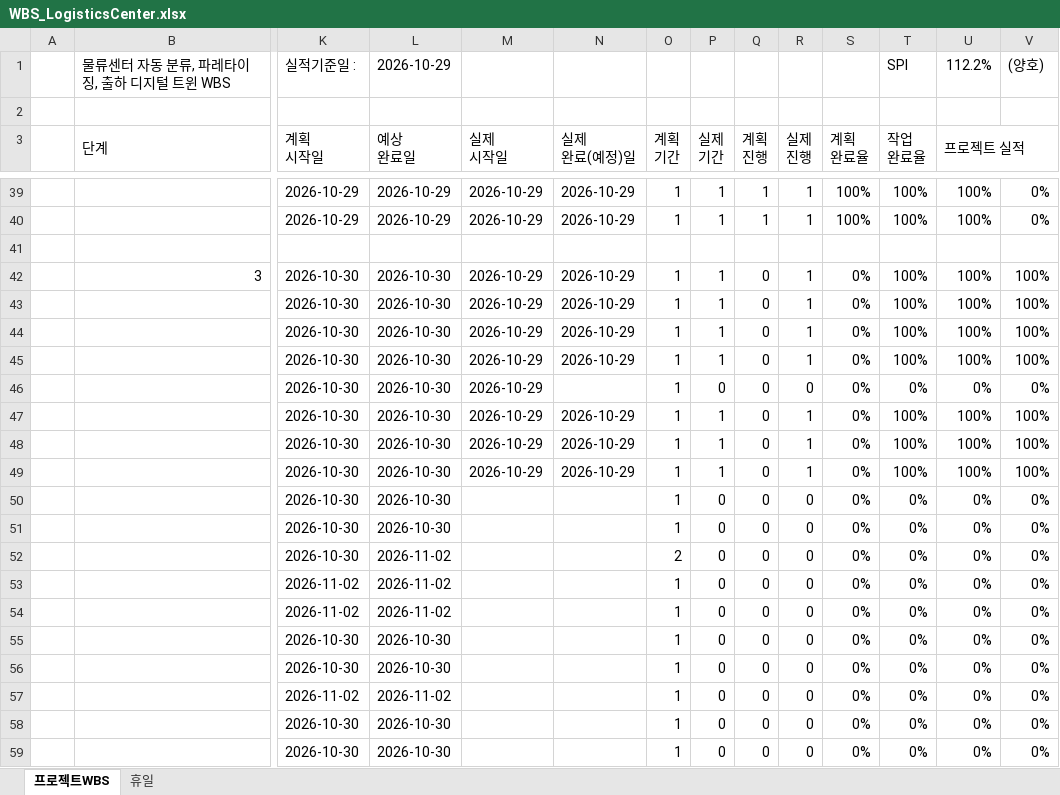
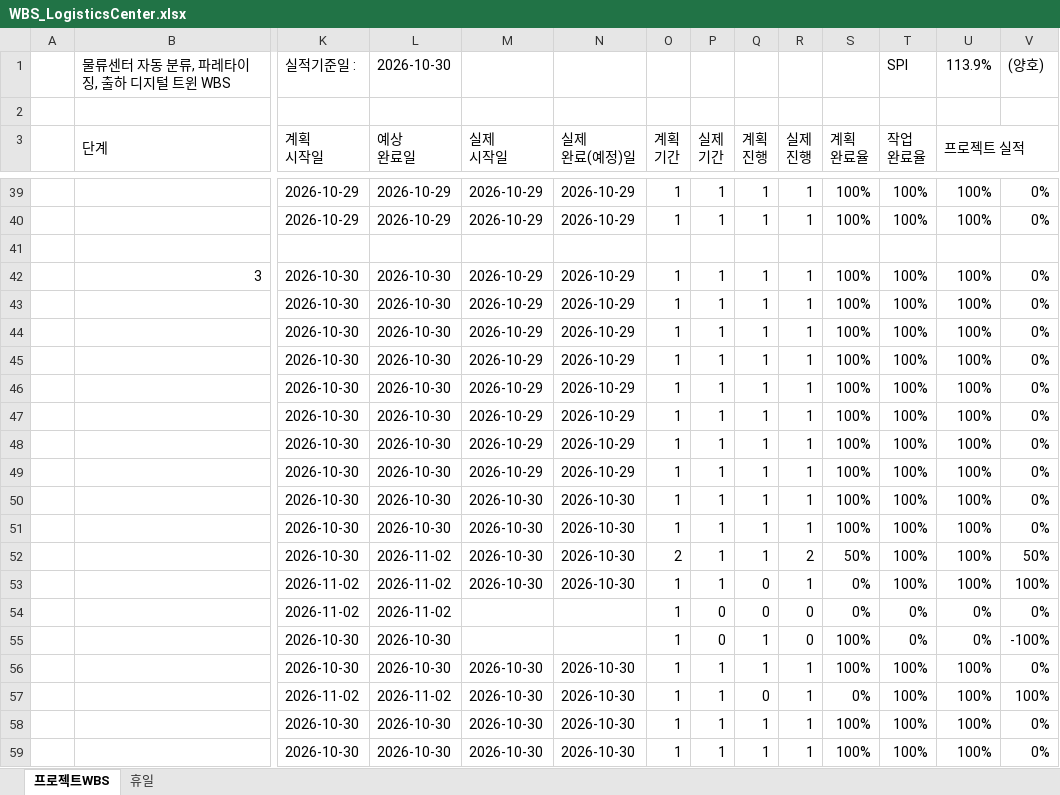
Before and after one commit to lynsmemory/PerssnalProject_LogisticsCenter_Automation, an Excel workbook: Docs/WBS_LogisticsCenter.xlsx, sheet 프로젝트WBS, drawn as a sheet; only a part is shown, gaps mark what is left out; values as stored, in another font and other column widths than the file's, no cell formats; conditional formats not drawn; the diff covers the shown part only; the diff names each change by its address in the sheet, - before the commit and + after, or states it on an @@ line.

```diff
--- a/Docs/WBS_LogisticsCenter.xlsx (sheet 프로젝트WBS)
+++ b/Docs/WBS_LogisticsCenter.xlsx (sheet 프로젝트WBS)
-L1 (예상 완료일): 2026-10-29
+L1 (예상 완료일): 2026-10-30
-U1 (프로젝트 실적): 112.2%
+U1 (프로젝트 실적): 113.9%
-Q42:Q52 (계획 진행): 0
+Q42:Q52 (계획 진행): 1
-S42:S51 (계획 완료율): 0%
+S42:S51 (계획 완료율): 100%
-V42:V45: 100%
+V42:V45: 0%
-N46 (실제 완료(예정)일): (empty)
+N46 (실제 완료(예정)일): 2026-10-29
-P46 (실제 기간): 0
+P46 (실제 기간): 1
-R46 (실제 진행): 0
+R46 (실제 진행): 1
-T46 (작업 완료율): 0%
+T46 (작업 완료율): 100%
-U46 (프로젝트 실적): 0%
+U46 (프로젝트 실적): 100%
-V47:V49: 100%
+V47:V49: 0%
-M50:M53 (실제 시작일): (empty)
+M50:M53 (실제 시작일): 2026-10-30
-N50:N53 (실제 완료(예정)일): (empty)
+N50:N53 (실제 완료(예정)일): 2026-10-30
-P50:P53 (실제 기간): 0
+P50:P53 (실제 기간): 1
-R50:R51 (실제 진행): 0
+R50:R51 (실제 진행): 1
-T50:T53 (작업 완료율): 0%
+T50:T53 (작업 완료율): 100%
-U50:U53 (프로젝트 실적): 0%
+U50:U53 (프로젝트 실적): 100%
-R52 (실제 진행): 0
+R52 (실제 진행): 2
-S52 (계획 완료율): 0%
+S52 (계획 완료율): 50%
-V52: 0%
+V52: 50%
-R53 (실제 진행): 0
+R53 (실제 진행): 1
-V53: 0%
+V53: 100%
-Q55:Q56 (계획 진행): 0
+Q55:Q56 (계획 진행): 1
-S55:S56 (계획 완료율): 0%
+S55:S56 (계획 완료율): 100%
-V55: 0%
+V55: -100%
-M56:M59 (실제 시작일): (empty)
+M56:M59 (실제 시작일): 2026-10-30
-N56:N59 (실제 완료(예정)일): (empty)
+N56:N59 (실제 완료(예정)일): 2026-10-30
-P56:P59 (실제 기간): 0
+P56:P59 (실제 기간): 1
-R56:R59 (실제 진행): 0
+R56:R59 (실제 진행): 1
-T56:T59 (작업 완료율): 0%
+T56:T59 (작업 완료율): 100%
-U56:U59 (프로젝트 실적): 0%
+U56:U59 (프로젝트 실적): 100%
-V57: 0%
+V57: 100%
-Q58:Q59 (계획 진행): 0
+Q58:Q59 (계획 진행): 1
-S58:S59 (계획 완료율): 0%
+S58:S59 (계획 완료율): 100%
```
Also changed, not shown: 1 added row, 1 removed row and 85 edited cells elsewhere in this sheet, cell formats, 22 other files.
